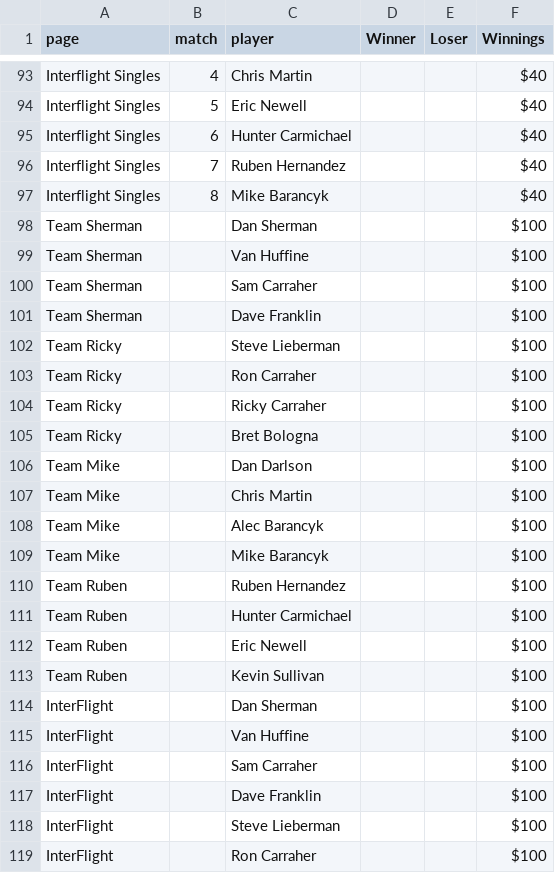
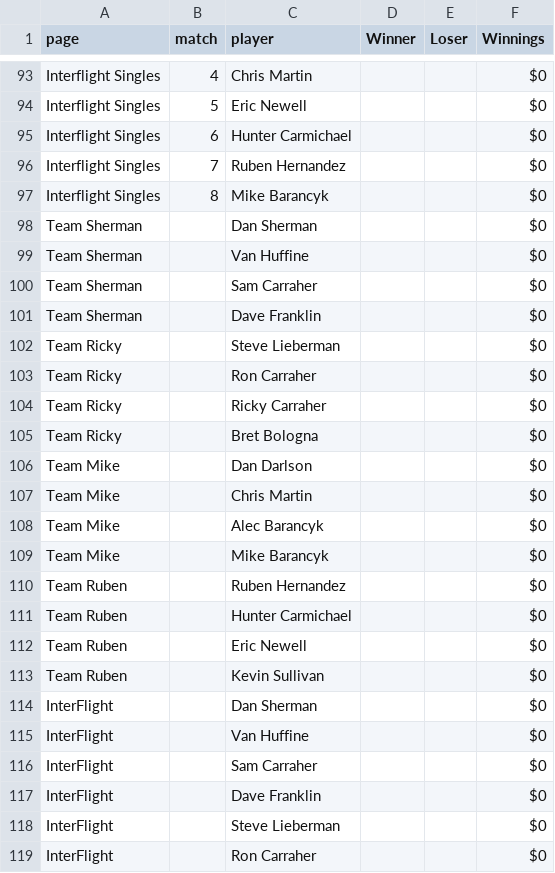
Before and after one commit to dosherm/winter_classic, a CSV file: assets/player_match_results.csv, drawn as a sheet; only a part is shown, gaps mark what is left out; the diff covers the shown part only; the diff names each change by its address in the sheet, - before the commit and + after, or states it on an @@ line.

```diff
--- a/assets/player_match_results.csv
+++ b/assets/player_match_results.csv
-F93:F97 (Winnings): $40
+F93:F97 (Winnings): $0
-F98:F119 (Winnings): $100
+F98:F119 (Winnings): $0
```
Also changed, not shown: 37 edited cells elsewhere in this file.
